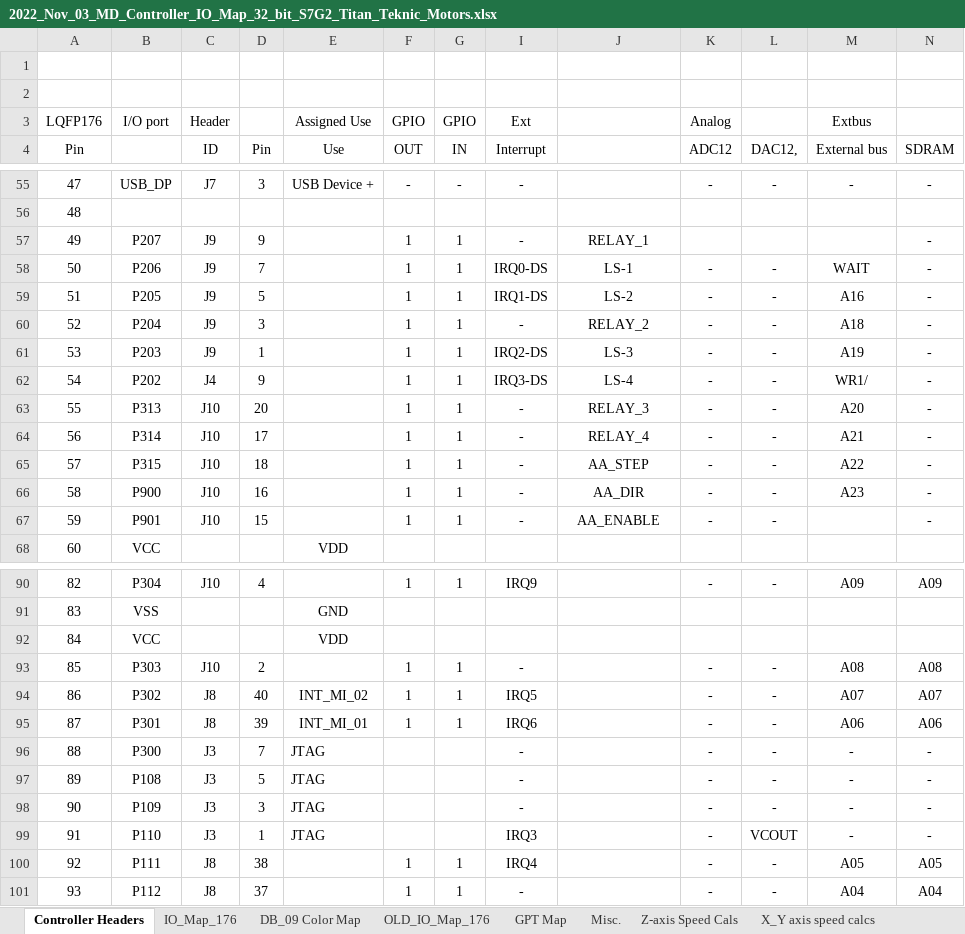
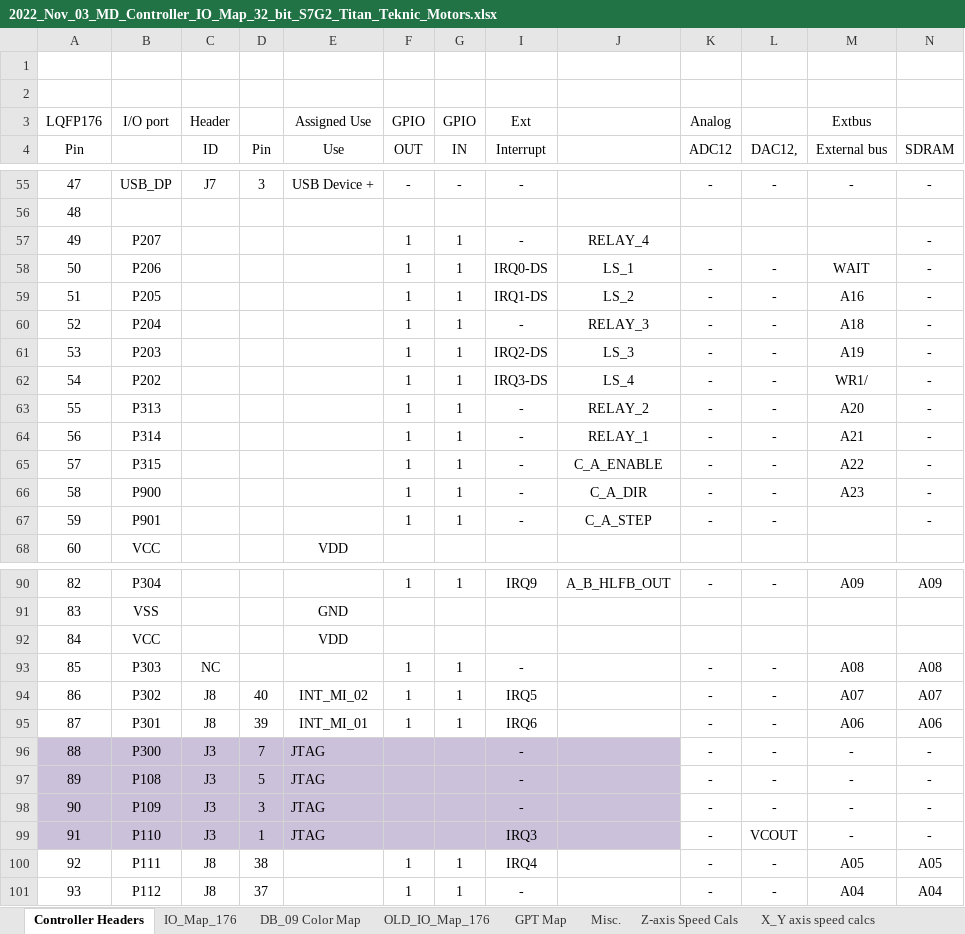
Before and after one commit to NYUAD-LabOps/32-bit-controller, an Excel workbook: S7G2_Titan/2022_Nov_03_MD_Controller_IO_Map_32_bit_S7G2_Titan_Teknic_Motors.xlsx, sheet Controller Headers, drawn as a sheet; only a part is shown, gaps mark what is left out; values as stored, in another font and other column widths than the file's, no borders; the diff covers the shown part only; the diff names each change by its address in the sheet, - before the commit and + after, or states it on an @@ line.

```diff
--- a/S7G2_Titan/2022_Nov_03_MD_Controller_IO_Map_32_bit_S7G2_Titan_Teknic_Motors.xlsx (sheet Controller Headers)
+++ b/S7G2_Titan/2022_Nov_03_MD_Controller_IO_Map_32_bit_S7G2_Titan_Teknic_Motors.xlsx (sheet Controller Headers)
-C57:C61 (ID): J9
+C57:C61 (ID): (empty)
-D57 (Pin): 9
+D57 (Pin): (empty)
-J57: RELAY_1
+J57: RELAY_4
-D58 (Pin): 7
+D58 (Pin): (empty)
-J58: LS-1
+J58: LS_1
-D59 (Pin): 5
+D59 (Pin): (empty)
-J59: LS-2
+J59: LS_2
-D60 (Pin): 3
+D60 (Pin): (empty)
-J60: RELAY_2
+J60: RELAY_3
-D61 (Pin): 1
+D61 (Pin): (empty)
-J61: LS-3
+J61: LS_3
-C62 (ID): J4
+C62 (ID): (empty)
-D62 (Pin): 9
+D62 (Pin): (empty)
-J62: LS-4
+J62: LS_4
-C63:C67 (ID): J10
+C63:C67 (ID): (empty)
-D63 (Pin): 20
+D63 (Pin): (empty)
-J63: RELAY_3
+J63: RELAY_2
-D64 (Pin): 17
+D64 (Pin): (empty)
-J64: RELAY_4
+J64: RELAY_1
-D65 (Pin): 18
+D65 (Pin): (empty)
-J65: AA_STEP
+J65: C_A_ENABLE
-D66 (Pin): 16
+D66 (Pin): (empty)
-J66: AA_DIR
+J66: C_A_DIR
-D67 (Pin): 15
+D67 (Pin): (empty)
-J67: AA_ENABLE
+J67: C_A_STEP
-C90 (ID): J10
+C90 (ID): (empty)
-D90 (Pin): 4
+D90 (Pin): (empty)
-J90: (empty)
+J90: A_B_HLFB_OUT
-C93 (ID): J10
+C93 (ID): NC
-D93 (Pin): 2
+D93 (Pin): (empty)
-A96:G99 fill: none
+A96:G99 fill: #CCC1DA
-I96:J99 fill: none
+I96:J99 fill: #CCC1DA
```
Also changed, not shown: 40 edited cells elsewhere in this sheet, 8 other files.
